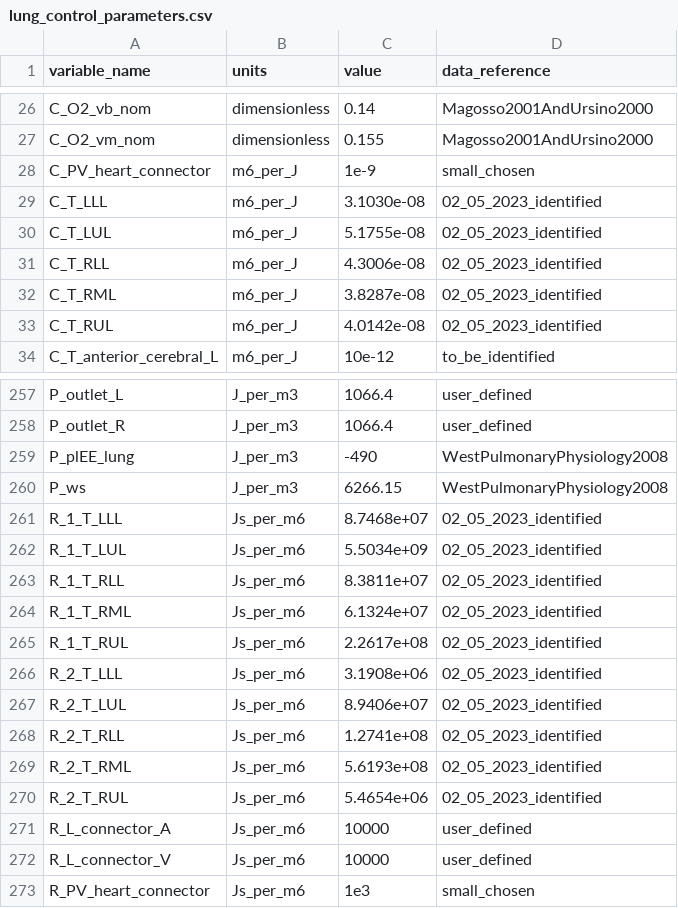
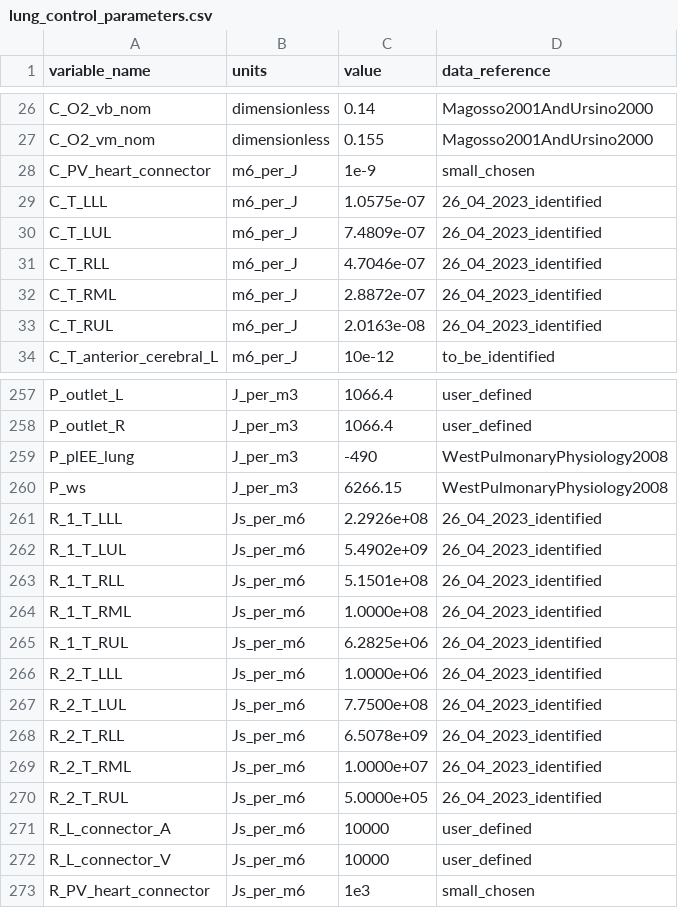
Before and after one commit to FinbarArgus/circulatory_autogen, a CSV file: resources/lung_control_parameters.csv, drawn as a sheet; only a part is shown, gaps mark what is left out; the diff covers the shown part only.

```diff
--- a/resources/lung_control_parameters.csv
+++ b/resources/lung_control_parameters.csv
@@ -28,7 +28,7 @@ C_O2_vm_nom,dimensionless,0.155,Magosso2001AndUrsino2000
 C_PV_heart_connector,m6_per_J,1e-9,small_chosen
-C_T_LLL,m6_per_J,3.1030e-08,02_05_2023_identified
-C_T_LUL,m6_per_J,5.1755e-08,02_05_2023_identified
-C_T_RLL,m6_per_J,4.3006e-08,02_05_2023_identified
-C_T_RML,m6_per_J,3.8287e-08,02_05_2023_identified
-C_T_RUL,m6_per_J,4.0142e-08,02_05_2023_identified
+C_T_LLL,m6_per_J,1.0575e-07,26_04_2023_identified
+C_T_LUL,m6_per_J,7.4809e-07,26_04_2023_identified
+C_T_RLL,m6_per_J,4.7046e-07,26_04_2023_identified
+C_T_RML,m6_per_J,2.8872e-07,26_04_2023_identified
+C_T_RUL,m6_per_J,2.0163e-08,26_04_2023_identified
 C_T_anterior_cerebral_L,m6_per_J,10e-12,to_be_identified
@@ -260,12 +260,12 @@ P_plEE_lung,J_per_m3,-490,WestPulmonaryPhysiology2008
 P_ws,J_per_m3,6266.15,WestPulmonaryPhysiology2008
-R_1_T_LLL,Js_per_m6,8.7468e+07,02_05_2023_identified
-R_1_T_LUL,Js_per_m6,5.5034e+09,02_05_2023_identified
-R_1_T_RLL,Js_per_m6,8.3811e+07,02_05_2023_identified
-R_1_T_RML,Js_per_m6,6.1324e+07,02_05_2023_identified
-R_1_T_RUL,Js_per_m6,2.2617e+08,02_05_2023_identified
-R_2_T_LLL,Js_per_m6,3.1908e+06,02_05_2023_identified
-R_2_T_LUL,Js_per_m6,8.9406e+07,02_05_2023_identified
-R_2_T_RLL,Js_per_m6,1.2741e+08,02_05_2023_identified
-R_2_T_RML,Js_per_m6,5.6193e+08,02_05_2023_identified
-R_2_T_RUL,Js_per_m6,5.4654e+06,02_05_2023_identified
+R_1_T_LLL,Js_per_m6,2.2926e+08,26_04_2023_identified
+R_1_T_LUL,Js_per_m6,5.4902e+09,26_04_2023_identified
+R_1_T_RLL,Js_per_m6,5.1501e+08,26_04_2023_identified
+R_1_T_RML,Js_per_m6,1.0000e+08,26_04_2023_identified
+R_1_T_RUL,Js_per_m6,6.2825e+06,26_04_2023_identified
+R_2_T_LLL,Js_per_m6,1.0000e+06,26_04_2023_identified
+R_2_T_LUL,Js_per_m6,7.7500e+08,26_04_2023_identified
+R_2_T_RLL,Js_per_m6,6.5078e+09,26_04_2023_identified
+R_2_T_RML,Js_per_m6,1.0000e+07,26_04_2023_identified
+R_2_T_RUL,Js_per_m6,5.0000e+05,26_04_2023_identified
 R_L_connector_A,Js_per_m6,10000,user_defined
```
Also changed, not shown: 42 edited cells elsewhere in this file, 1 other file.
